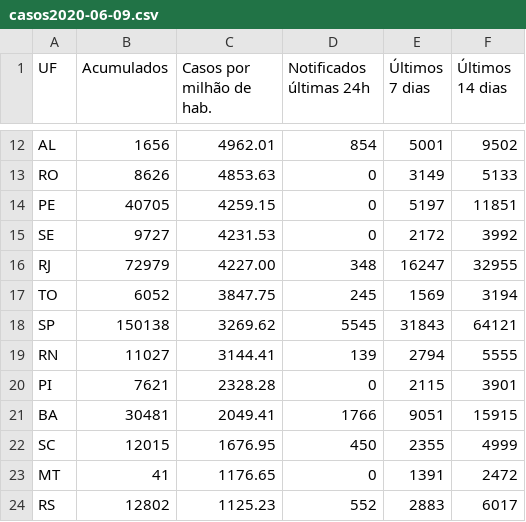
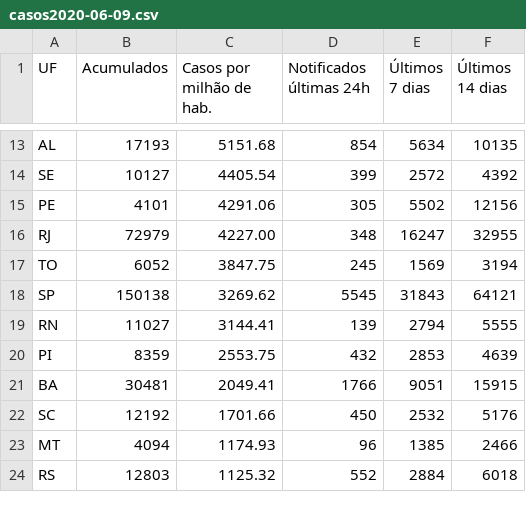
Before and after one commit to jclmntn/scrapertransparente, a CSV file: dados/casos2020-06-09.csv, drawn as a sheet; only a part is shown, gaps mark what is left out; removed rows and columns are numbered as before the commit, all else as after; the diff covers the shown part only; the diff names each change by its address in the sheet, - before the commit and + after, or states it on an @@ line.

```diff
--- a/dados/casos2020-06-09.csv
+++ b/dados/casos2020-06-09.csv
-B13 (Acumulados): 1656
+B13 (Acumulados): 17193
-C13 (Casos por milhão de hab.): 4962.01
+C13 (Casos por milhão de hab.): 5151.68
-E13 (Últimos 7 dias): 5001
+E13 (Últimos 7 dias): 5634
-F13 (Últimos 14 dias): 9502
+F13 (Últimos 14 dias): 10135
-row 13: RO | 8626 | 4853.63 | 0 | 3149 | 5133
-row 14: PE | 40705 | 4259.15 | 0 | 5197 | 11851
-B14 (Acumulados): 9727
+B14 (Acumulados): 10127
-C14 (Casos por milhão de hab.): 4231.53
+C14 (Casos por milhão de hab.): 4405.54
-D14 (Notificados últimas 24h): 0
+D14 (Notificados últimas 24h): 399
-E14 (Últimos 7 dias): 2172
+E14 (Últimos 7 dias): 2572
-F14 (Últimos 14 dias): 3992
+F14 (Últimos 14 dias): 4392
+row 15: PE | 4101 | 4291.06 | 305 | 5502 | 12156
-B20 (Acumulados): 7621
+B20 (Acumulados): 8359
-C20 (Casos por milhão de hab.): 2328.28
+C20 (Casos por milhão de hab.): 2553.75
-D20 (Notificados últimas 24h): 0
+D20 (Notificados últimas 24h): 432
-E20 (Últimos 7 dias): 2115
+E20 (Últimos 7 dias): 2853
-F20 (Últimos 14 dias): 3901
+F20 (Últimos 14 dias): 4639
-B22 (Acumulados): 12015
+B22 (Acumulados): 12192
-C22 (Casos por milhão de hab.): 1676.95
+C22 (Casos por milhão de hab.): 1701.66
-E22 (Últimos 7 dias): 2355
+E22 (Últimos 7 dias): 2532
-F22 (Últimos 14 dias): 4999
+F22 (Últimos 14 dias): 5176
-B23 (Acumulados): 41
+B23 (Acumulados): 4094
-C23 (Casos por milhão de hab.): 1176.65
+C23 (Casos por milhão de hab.): 1174.93
-D23 (Notificados últimas 24h): 0
+D23 (Notificados últimas 24h): 96
-E23 (Últimos 7 dias): 1391
+E23 (Últimos 7 dias): 1385
-F23 (Últimos 14 dias): 2472
+F23 (Últimos 14 dias): 2466
-B24 (Acumulados): 12802
+B24 (Acumulados): 12803
-C24 (Casos por milhão de hab.): 1125.23
+C24 (Casos por milhão de hab.): 1125.32
-E24 (Últimos 7 dias): 2883
+E24 (Últimos 7 dias): 2884
-F24 (Últimos 14 dias): 6017
+F24 (Últimos 14 dias): 6018
```
Also changed, not shown: 2 added rows, 1 removed row and 39 edited cells elsewhere in this file, dados/obitos2020-06-09.csv.
